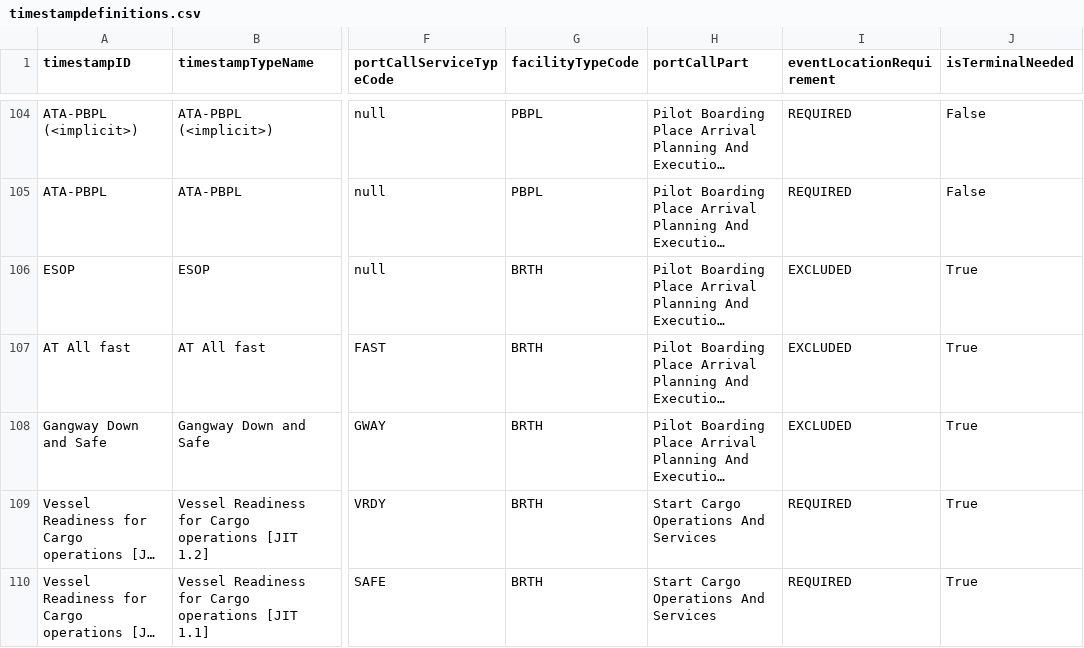
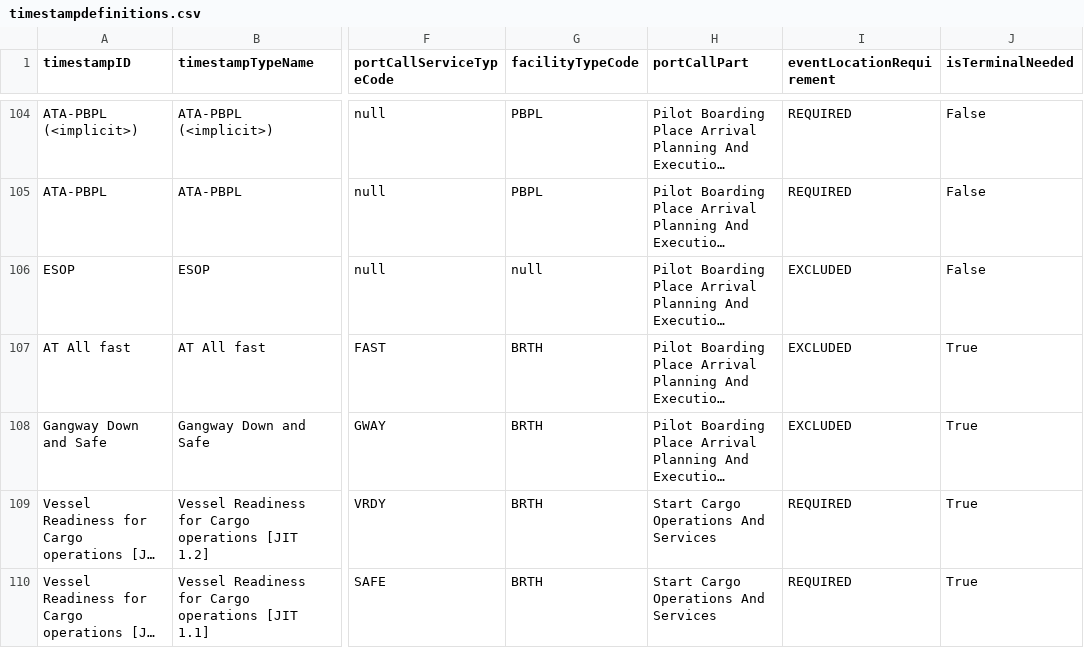
Before and after one commit to dcsaorg/DCSA-Information-Model, a CSV file: datamodel/samples.d/timestampdefinitions.csv, drawn as a sheet; only a part is shown, gaps mark what is left out; long unchanged cells end in …; the diff names each change by its address in the sheet, - before the commit and + after, or states it on an @@ line.

```diff
--- a/datamodel/samples.d/timestampdefinitions.csv
+++ b/datamodel/samples.d/timestampdefinitions.csv
-G106 (facilityTypeCode): BRTH
+G106 (facilityTypeCode): null
-J106 (isTerminalNeeded): True
+J106 (isTerminalNeeded): False
```
Also changed, not shown: 1 other file.
